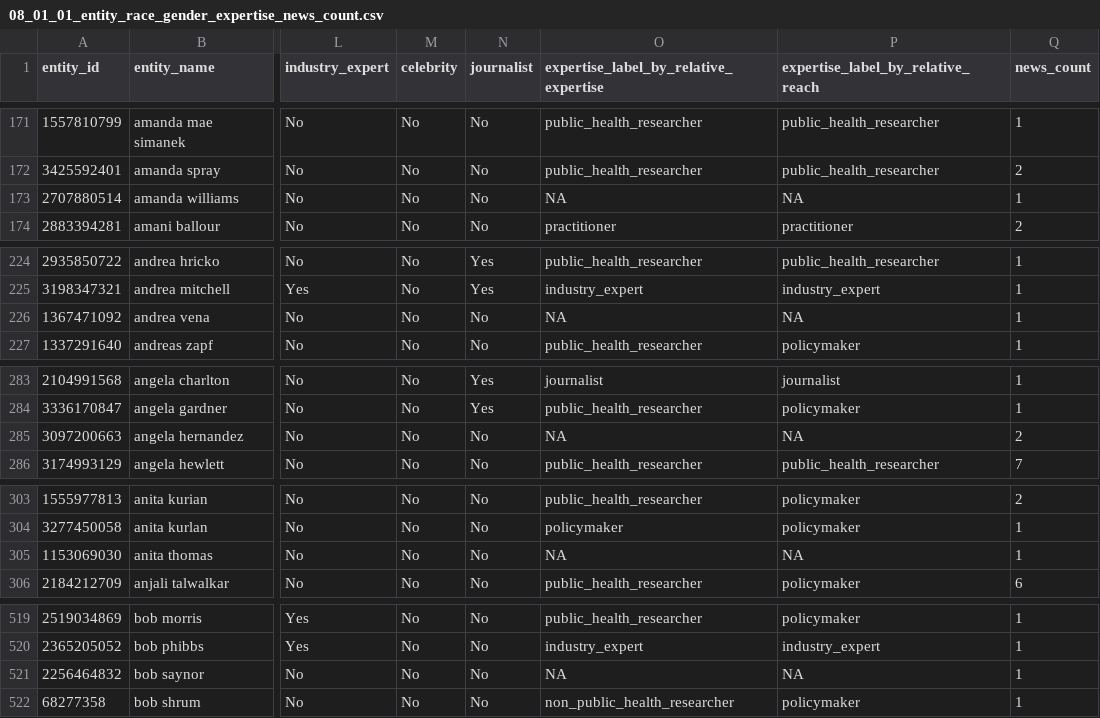
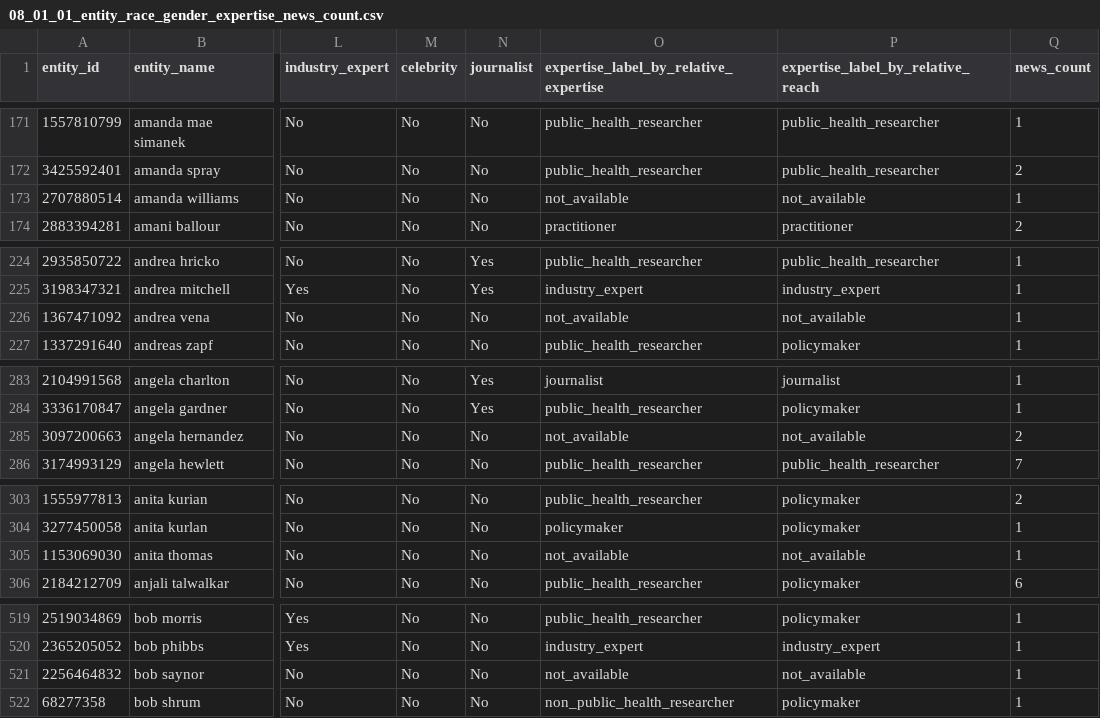
Before and after one commit to COVID19-DVRN/Project-C-External---Gender-biased-representation-of-COVID19-Experts, a CSV file: outputs/data/08_01_01_entity_race_gender_expertise_news_count.csv, drawn as a sheet; only a part is shown, gaps mark what is left out; the diff covers the shown part only; the diff names each change by its address in the sheet, - before the commit and + after, or states it on an @@ line.

```diff
--- a/outputs/data/08_01_01_entity_race_gender_expertise_news_count.csv
+++ b/outputs/data/08_01_01_entity_race_gender_expertise_news_count.csv
-O173: NA
+O173: not_available
-P173: NA
+P173: not_available
-O226: NA
+O226: not_available
-P226: NA
+P226: not_available
-O285: NA
+O285: not_available
-P285: NA
+P285: not_available
-O305: NA
+O305: not_available
-P305: NA
+P305: not_available
-O521: NA
+O521: not_available
-P521: NA
+P521: not_available
```
Also changed, not shown: 92 edited cells elsewhere in this file, 20 other files.
